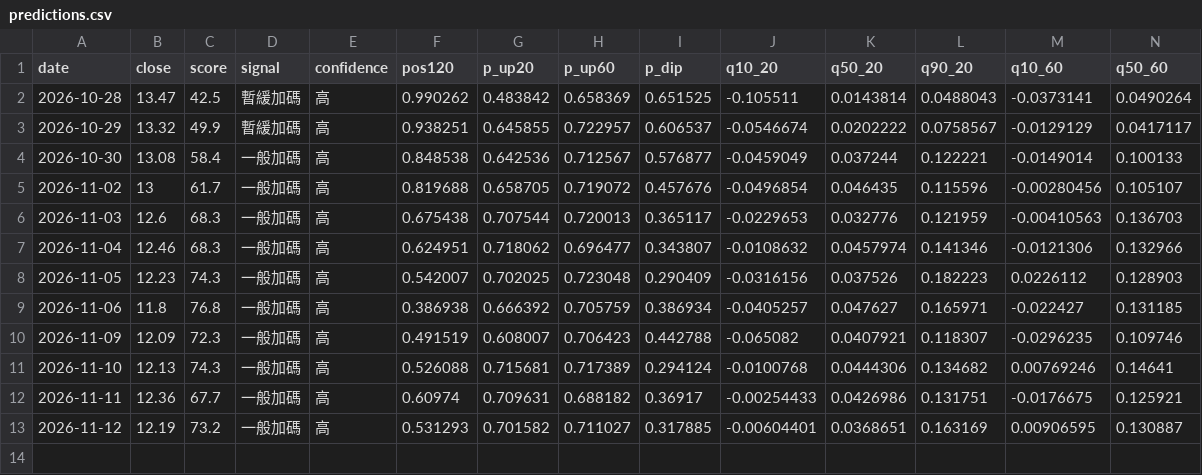
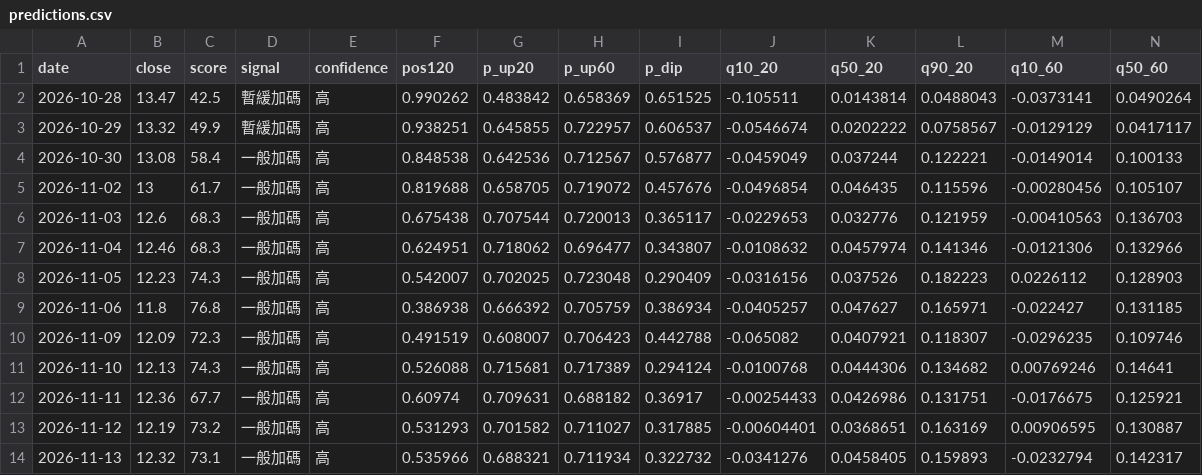
Before and after one commit to SimonNien2004/Stock00940, a CSV file: data/predictions.csv, drawn as a sheet; only a part is shown; rows hold the shown columns only; the diff names each change by its address in the sheet, - before the commit and + after, or states it on an @@ line.

```diff
--- a/data/predictions.csv
+++ b/data/predictions.csv
+row 14: 2026-11-13 | 12.32 | 73.1 | 一般加碼 | 高 | 0.535966 | 0.688321 | 0.711934 | 0.322732 | -0.0341276 | 0.0458405 | 0.159893 | -0.0232794 | 0.142317
```
Also changed, not shown: data/raw/inst.csv, data/raw/price.csv, 6 other files.
